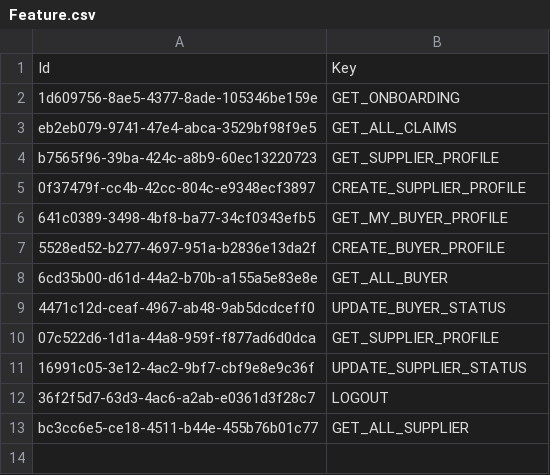
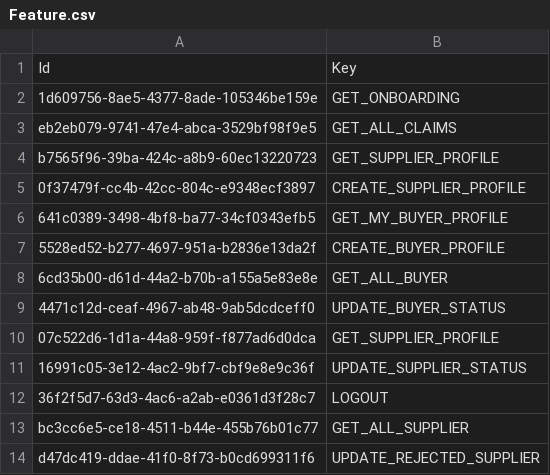
Before and after one commit to balachandhru-hub/main-backend-sila, a CSV file: src/Platform/Identity/Identity.Infrastructure/Migrations/Feature.csv, drawn as a sheet; the diff names each change by its address in the sheet, - before the commit and + after, or states it on an @@ line.

```diff
--- a/src/Platform/Identity/Identity.Infrastructure/Migrations/Feature.csv
+++ b/src/Platform/Identity/Identity.Infrastructure/Migrations/Feature.csv
+row 14: d47dc419-ddae-41f0-8f73-b0cd699311f6 | UPDATE_REJECTED_SUPPLIER
```
Also changed, not shown: src/Platform/Identity/Identity.Infrastructure/Migrations/RoleFeatureMapping.csv, src/Platform/MasterData/MasterData.Infrastructure/Migrations/Metadata.csv, 5 other files.
